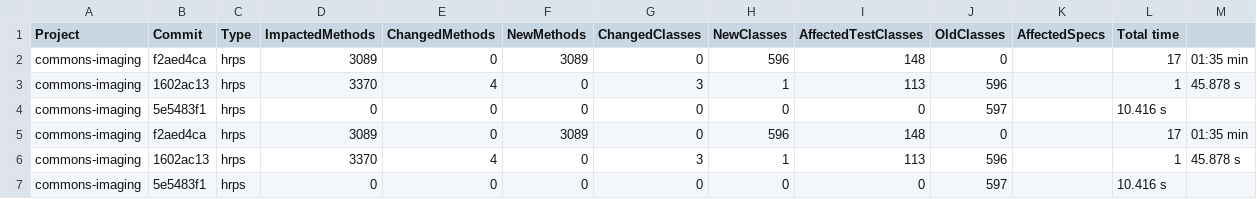
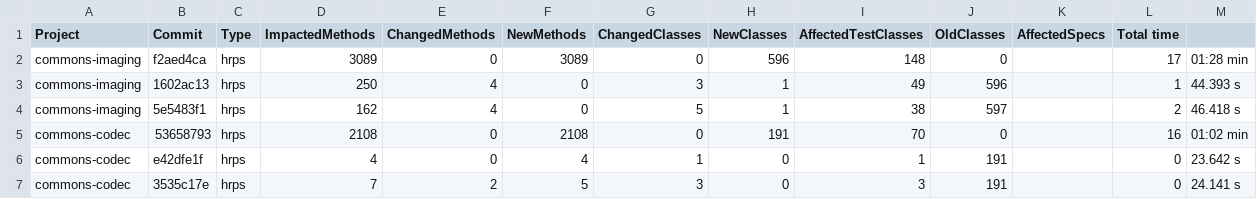
Before and after one commit to mmk-1/scripts-emop, a CSV file: output_tables/result_table_hrps.csv, drawn as a sheet.

```diff
--- a/output_tables/result_table_hrps.csv
+++ b/output_tables/result_table_hrps.csv
@@ -1,7 +1,7 @@
 Project,Commit,Type,ImpactedMethods,ChangedMethods,NewMethods,ChangedClasses,NewClasses,AffectedTestClasses,OldClasses,AffectedSpecs,Total time
-commons-imaging,f2aed4ca,hrps,3089,0,3089,0,596,148,0,,17,01:35 min
-commons-imaging,1602ac13,hrps,3370,4,0,3,1,113,596,,1,45.878 s
-commons-imaging,5e5483f1,hrps,0,0,0,0,0,0,597,,10.416 s
-commons-imaging,f2aed4ca,hrps,3089,0,3089,0,596,148,0,,17,01:35 min
-commons-imaging,1602ac13,hrps,3370,4,0,3,1,113,596,,1,45.878 s
-commons-imaging,5e5483f1,hrps,0,0,0,0,0,0,597,,10.416 s
+commons-imaging,f2aed4ca,hrps,3089,0,3089,0,596,148,0,,17,01:28 min
+commons-imaging,1602ac13,hrps,250,4,0,3,1,49,596,,1,44.393 s
+commons-imaging,5e5483f1,hrps,162,4,0,5,1,38,597,,2,46.418 s
+commons-codec,53658793,hrps,2108,0,2108,0,191,70,0,,16,01:02 min
+commons-codec,e42dfe1f,hrps,4,0,4,1,0,1,191,,0,23.642 s
+commons-codec,3535c17e,hrps,7,2,5,3,0,3,191,,0,24.141 s
```
Also changed, not shown: output_tables/result_table_mrps.csv, output_tables/result_table_rps.csv, 20 other files.
